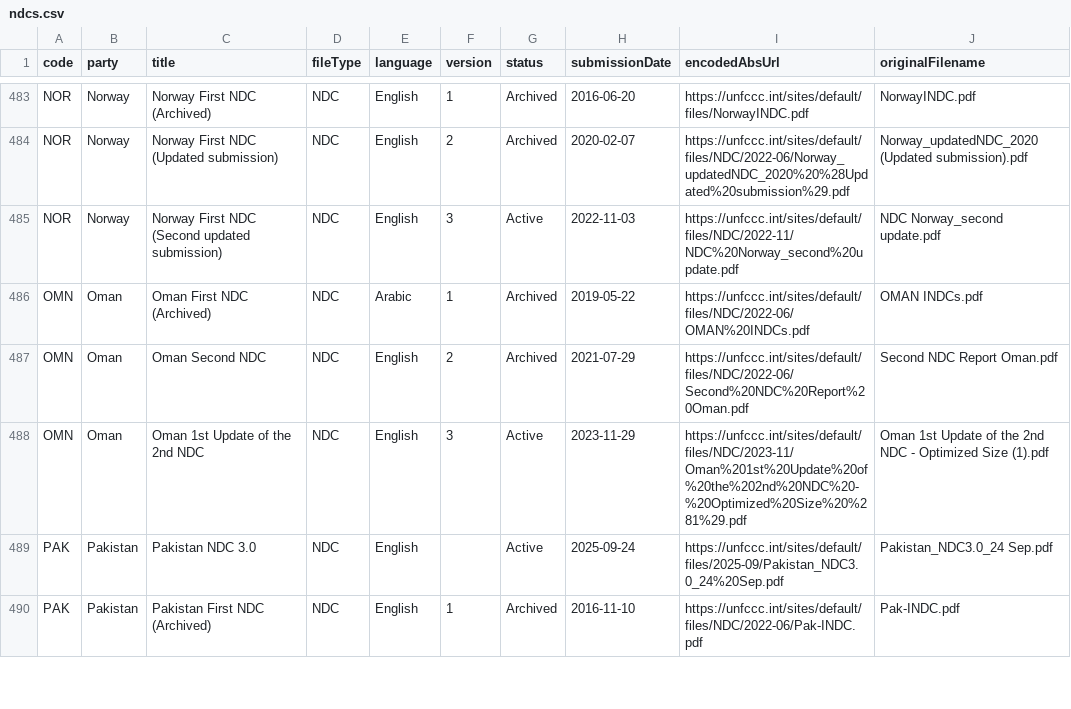
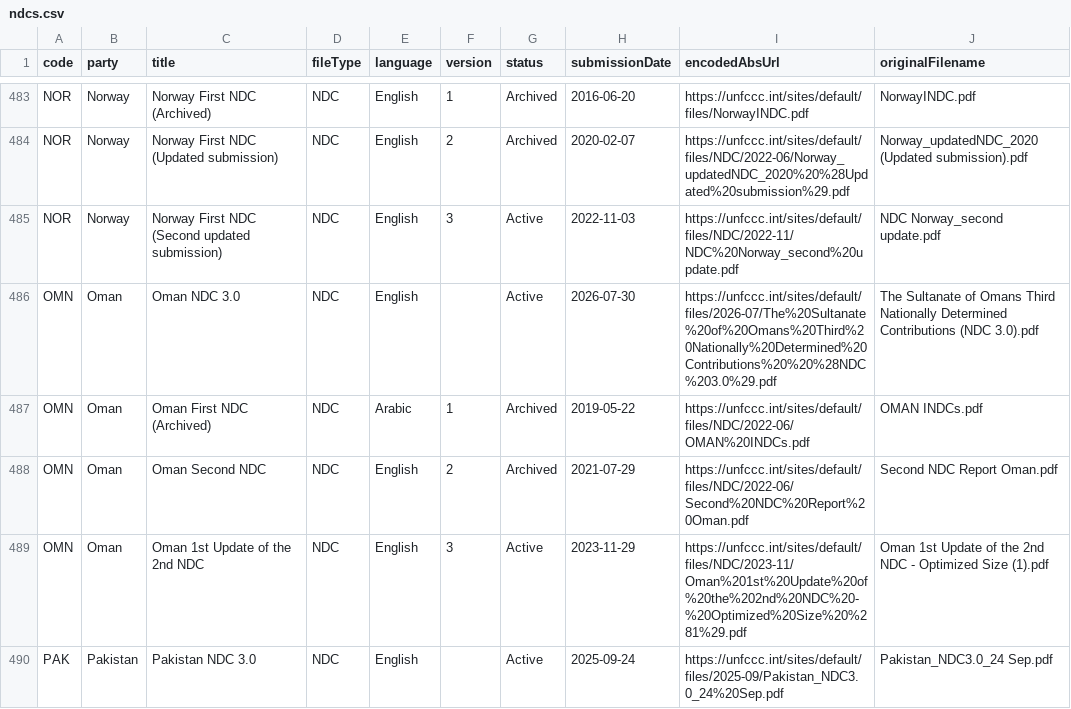
Before and after one commit to openclimatedata/ndcs, a CSV file: data/ndcs.csv, drawn as a sheet; only a part is shown, gaps mark what is left out; the shorter side is filled out with more unchanged rows.

Commit message:
1 row added
  code: OMN
  party: Oman
  title: Oman NDC 3.0
  fileType: NDC
  language: English
  version:
  status: Active
  submissionDate: 2026-07-30
  encodedAbsUrl: https://unfccc.int/sites/default/files/2026-07/The%20Sultanate%20of%20Omans%20Third%20Nationally%20Determined%20Contributions%20%20%28NDC%203.0%29.pdf
  originalFilename: The Sultanate of Omans Third Nationally Determined Contributions  (NDC 3.0).pdf

```diff
--- a/data/ndcs.csv
+++ b/data/ndcs.csv
@@ -485,2 +485,3 @@ NOR,Norway,Norway First NDC (Updated submission),NDC,English,2,Archived,2020-02-
 NOR,Norway,Norway First NDC (Second updated submission),NDC,English,3,Active,2022-11-03,https://unfccc.int/sites/default/files/NDC/2022-11/NDC%20Norway_second%20update.pdf,NDC Norway_second update.pdf
+OMN,Oman,Oman NDC 3.0,NDC,English,,Active,2026-07-30,https://unfccc.int/sites/default/files/2026-07/The%20Sultanate%20of%20Omans%20Third%20Nationally%20Determined%20Contributions%20%20%28NDC%203.0%29.pdf,The Sultanate of Omans Third Nationally Determined Contributions  (NDC 3.0).pdf
 OMN,Oman,Oman First NDC (Archived),NDC,Arabic,1,Archived,2019-05-22,https://unfccc.int/sites/default/files/NDC/2022-06/OMAN%20INDCs.pdf,OMAN INDCs.pdf
```
Also changed, not shown: 1 other file.
